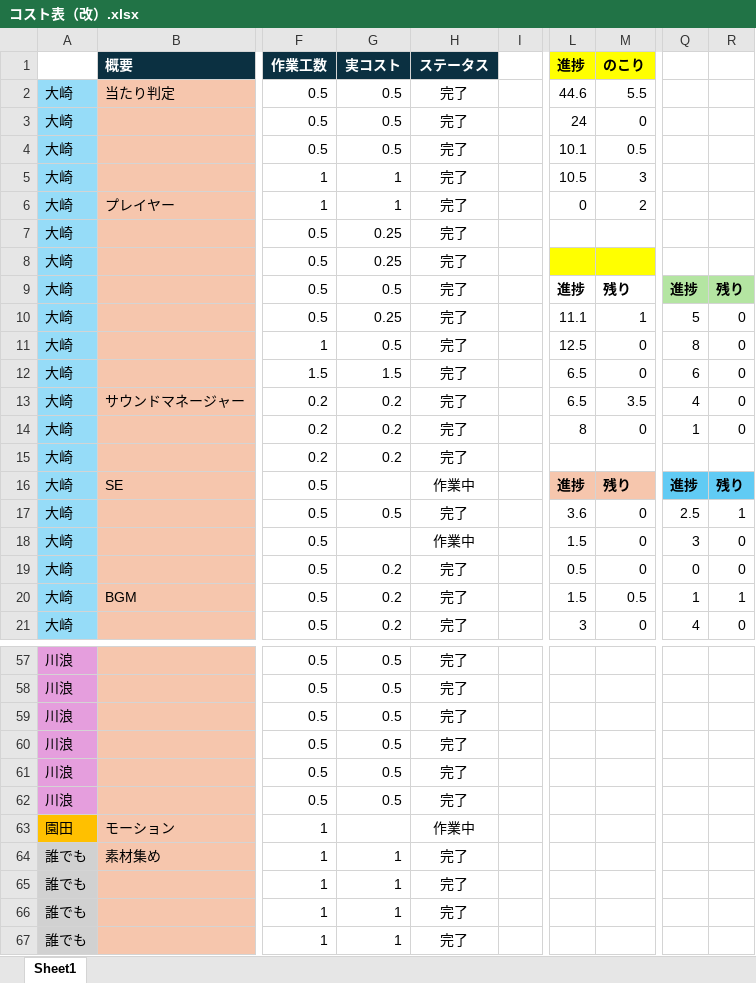
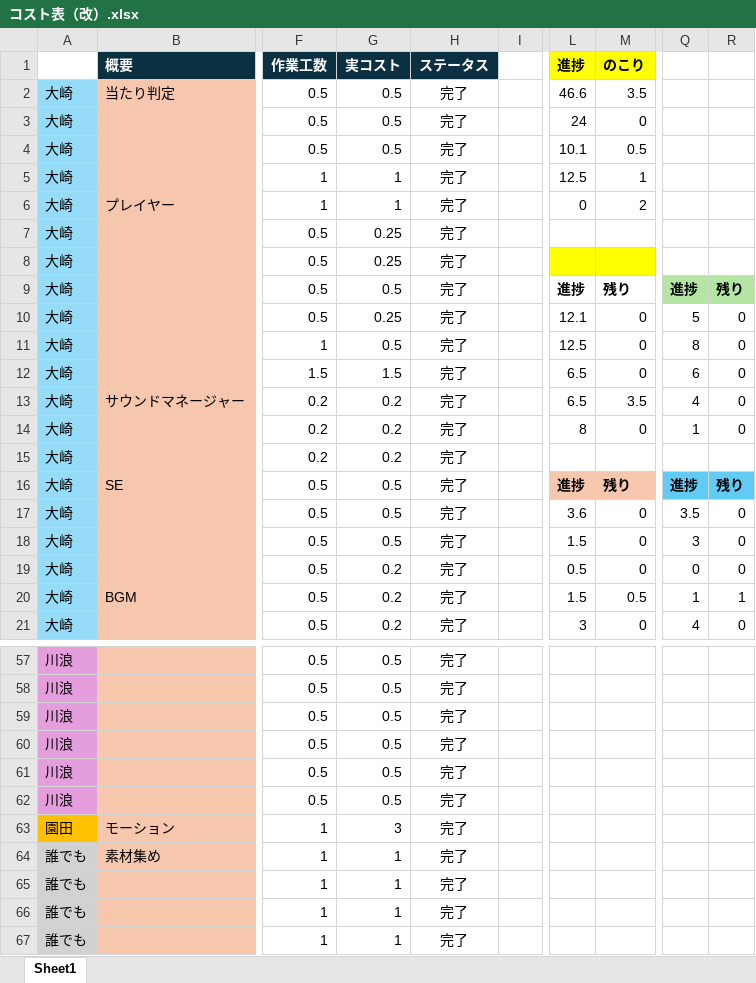
Before and after one commit to Tiger5286/Fall3, an Excel workbook: コスト表（改）.xlsx, sheet Sheet1, drawn as a sheet; only a part is shown, gaps mark what is left out; values as stored, in another font and other column widths than the file's, no borders; the diff names each change by its address in the sheet, - before the commit and + after, or states it on an @@ line.

Commit message:
コスト表記入

```diff
--- a/コスト表（改）.xlsx (sheet Sheet1)
+++ b/コスト表（改）.xlsx (sheet Sheet1)
-L2 (進捗): 44.6
+L2 (進捗): 46.6
-M2 (のこり): 5.5
+M2 (のこり): 3.5
-L5 (進捗): 10.5
+L5 (進捗): 12.5
-M5 (のこり): 3
+M5 (のこり): 1
-L10 (進捗): 11.1
+L10 (進捗): 12.1
-M10 (のこり): 1
+M10 (のこり): 0
-G16 (実コスト): (empty)
+G16 (実コスト): 0.5
-H16 (ステータス): 作業中
+H16 (ステータス): 完了
-Q17: 2.5
+Q17: 3.5
-R17: 1
+R17: 0
-G18 (実コスト): (empty)
+G18 (実コスト): 0.5
-H18 (ステータス): 作業中
+H18 (ステータス): 完了
-G63 (実コスト): (empty)
+G63 (実コスト): 3
-H63 (ステータス): 作業中
+H63 (ステータス): 完了
```
